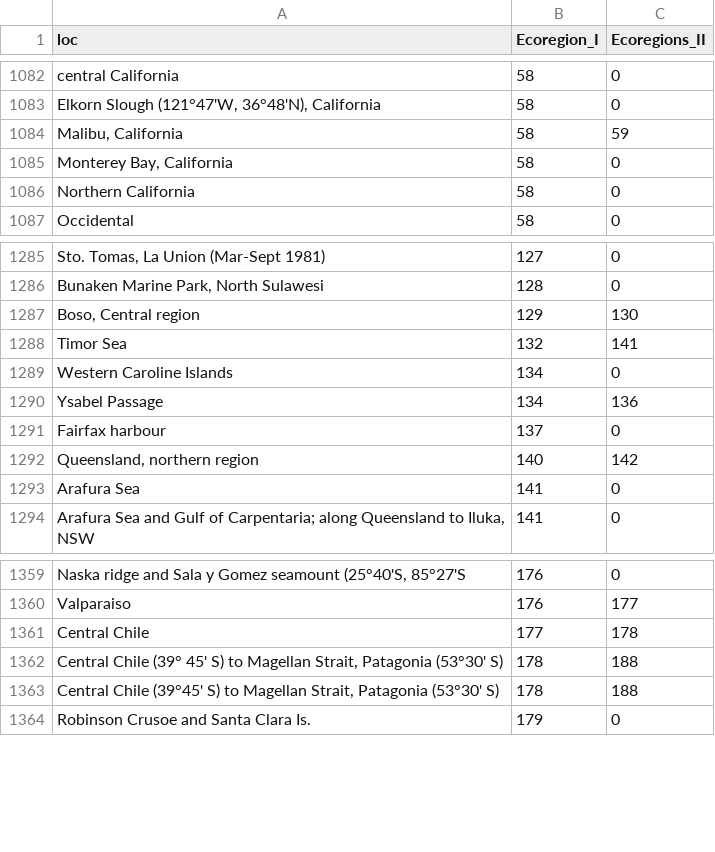
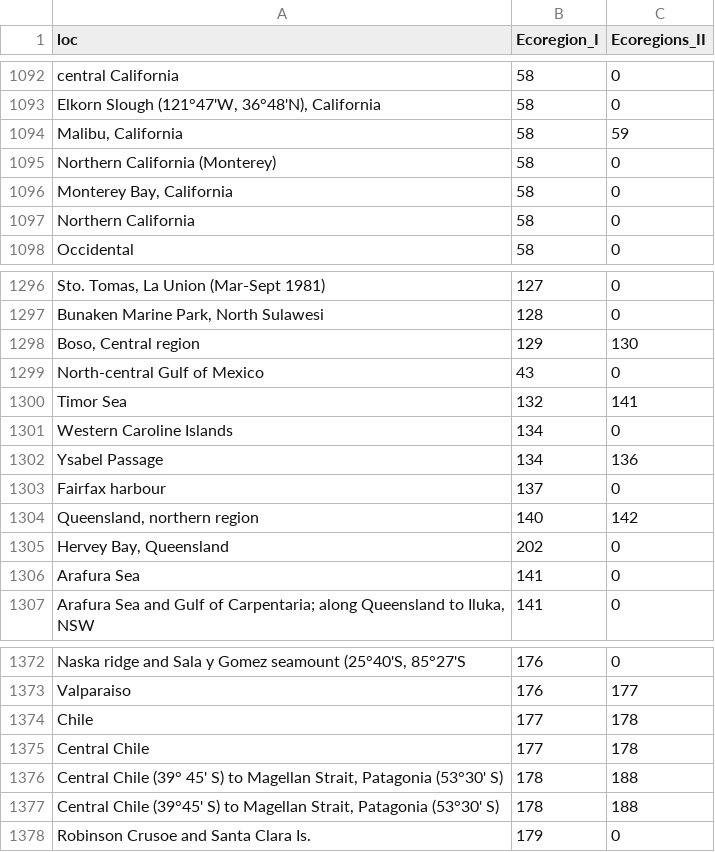
Before and after one commit to Dvandenderen/FishGrowth, a CSV file: Data/Locations_fishBase-EcoReg.csv, drawn as a sheet; only a part is shown, gaps mark what is left out; the diff covers the shown part only; the diff names each change by its address in the sheet, - before the commit and + after, or states it on an @@ line.

```diff
--- a/Data/Locations_fishBase-EcoReg.csv
+++ b/Data/Locations_fishBase-EcoReg.csv
+row 1095: Northern California (Monterey) | 58 | 0
+row 1299: North-central Gulf of Mexico | 43 | 0
+row 1305: Hervey Bay, Queensland | 202 | 0
+row 1374: Chile | 177 | 178
```
Also changed, not shown: 10 added rows elsewhere in this file, Data/Fish_classification.csv, 43 other files.
